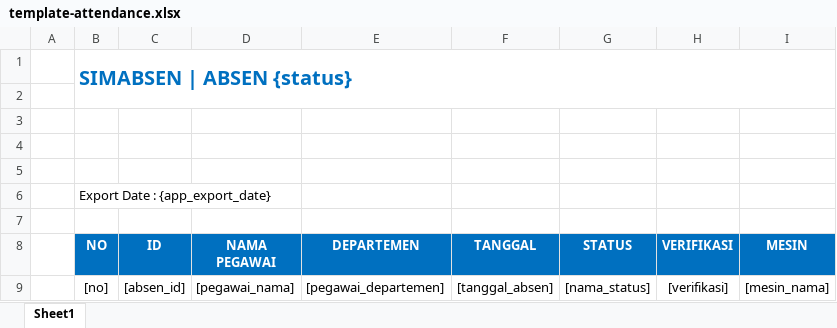
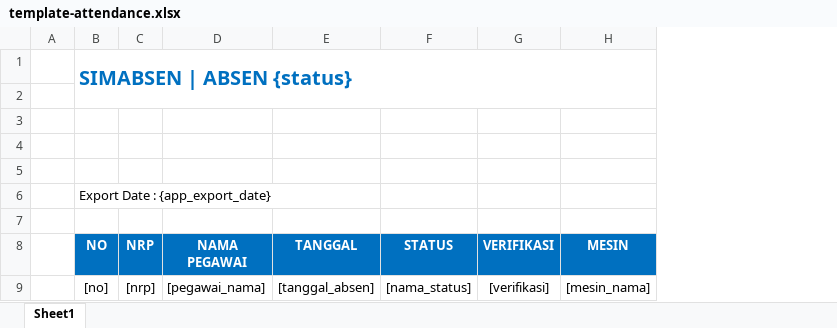
Before and after one commit to warbrainstudio/hrmis-master, an Excel workbook: directory/templates/template-attendance.xlsx, sheet Sheet1, drawn as a sheet; values as stored, in another font and other column widths than the file's, no borders; removed rows and columns are numbered as before the commit, all else as after; the diff names each change by its address in the sheet, - before the commit and + after, or states it on an @@ line.

Commit message:
fix export absensi

```diff
--- a/directory/templates/template-attendance.xlsx (sheet Sheet1)
+++ b/directory/templates/template-attendance.xlsx (sheet Sheet1)
-column C (ID), row 9: [absen_id]
+column C (NRP), row 9: [nrp]
-column E (DEPARTEMEN), row 9: [pegawai_departemen]
```
Also changed, not shown: directory/templates/template-attendance-harian.xlsx, directory/templates/template-histori-pegawai.xlsx, 1 other file.
